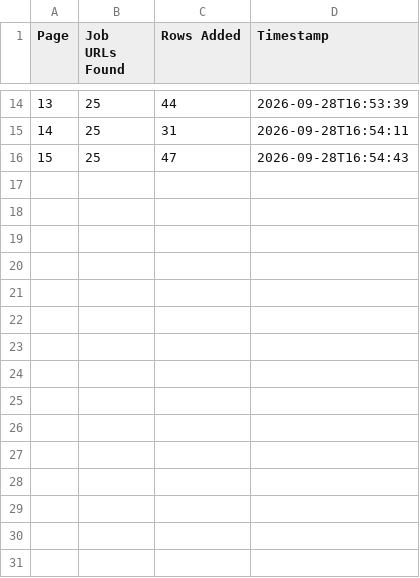
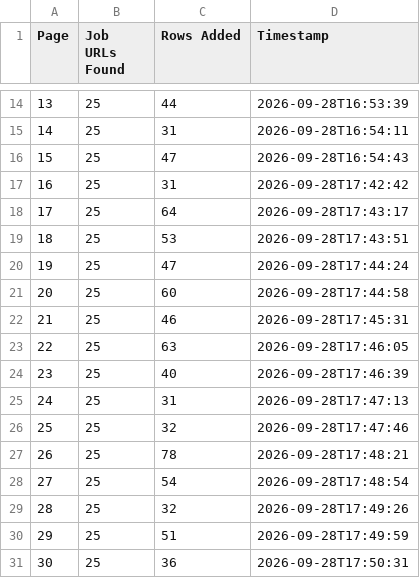
Before and after one commit to liliankason/ke-1-500, a CSV file: ke_pages.csv, drawn as a sheet; only a part is shown, gaps mark what is left out; the diff names each change by its address in the sheet, - before the commit and + after, or states it on an @@ line.

```diff
--- a/ke_pages.csv
+++ b/ke_pages.csv
+row 17: 16 | 25 | 31 | 2026-09-28T17:42:42
+row 18: 17 | 25 | 64 | 2026-09-28T17:43:17
+row 19: 18 | 25 | 53 | 2026-09-28T17:43:51
+row 20: 19 | 25 | 47 | 2026-09-28T17:44:24
+row 21: 20 | 25 | 60 | 2026-09-28T17:44:58
+row 22: 21 | 25 | 46 | 2026-09-28T17:45:31
+row 23: 22 | 25 | 63 | 2026-09-28T17:46:05
+row 24: 23 | 25 | 40 | 2026-09-28T17:46:39
+row 25: 24 | 25 | 31 | 2026-09-28T17:47:13
+row 26: 25 | 25 | 32 | 2026-09-28T17:47:46
+row 27: 26 | 25 | 78 | 2026-09-28T17:48:21
+row 28: 27 | 25 | 54 | 2026-09-28T17:48:54
+row 29: 28 | 25 | 32 | 2026-09-28T17:49:26
+row 30: 29 | 25 | 51 | 2026-09-28T17:49:59
+row 31: 30 | 25 | 36 | 2026-09-28T17:50:31
```
Also changed, not shown: 2 other files.
